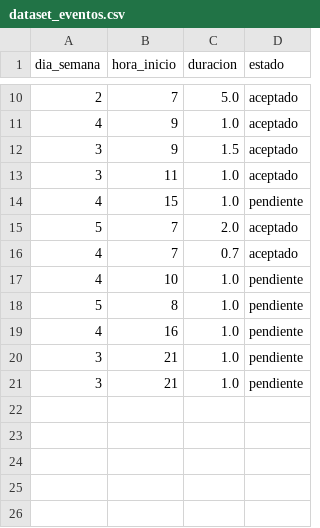
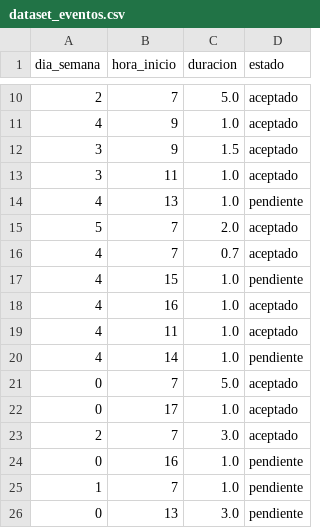
Before and after one commit to FreddyGar/agendaVirtualUBE-IA, a CSV file: app/data/dataset_eventos.csv, drawn as a sheet; only a part is shown, gaps mark what is left out.

```diff
--- a/app/data/dataset_eventos.csv
+++ b/app/data/dataset_eventos.csv
@@ -13,9 +13,14 @@ dia_semana,hora_inicio,duracion,estado
 3,11,1.0,aceptado
-4,15,1.0,pendiente
+4,13,1.0,pendiente
 5,7,2.0,aceptado
 4,7,0.7,aceptado
-4,10,1.0,pendiente
-5,8,1.0,pendiente
-4,16,1.0,pendiente
-3,21,1.0,pendiente
-3,21,1.0,pendiente
+4,15,1.0,pendiente
+4,16,1.0,aceptado
+4,11,1.0,aceptado
+4,14,1.0,pendiente
+0,7,5.0,aceptado
+0,17,1.0,aceptado
+2,7,3.0,aceptado
+0,16,1.0,pendiente
+1,7,1.0,pendiente
+0,13,3.0,pendiente
```
Also changed, not shown: 6 other files.
